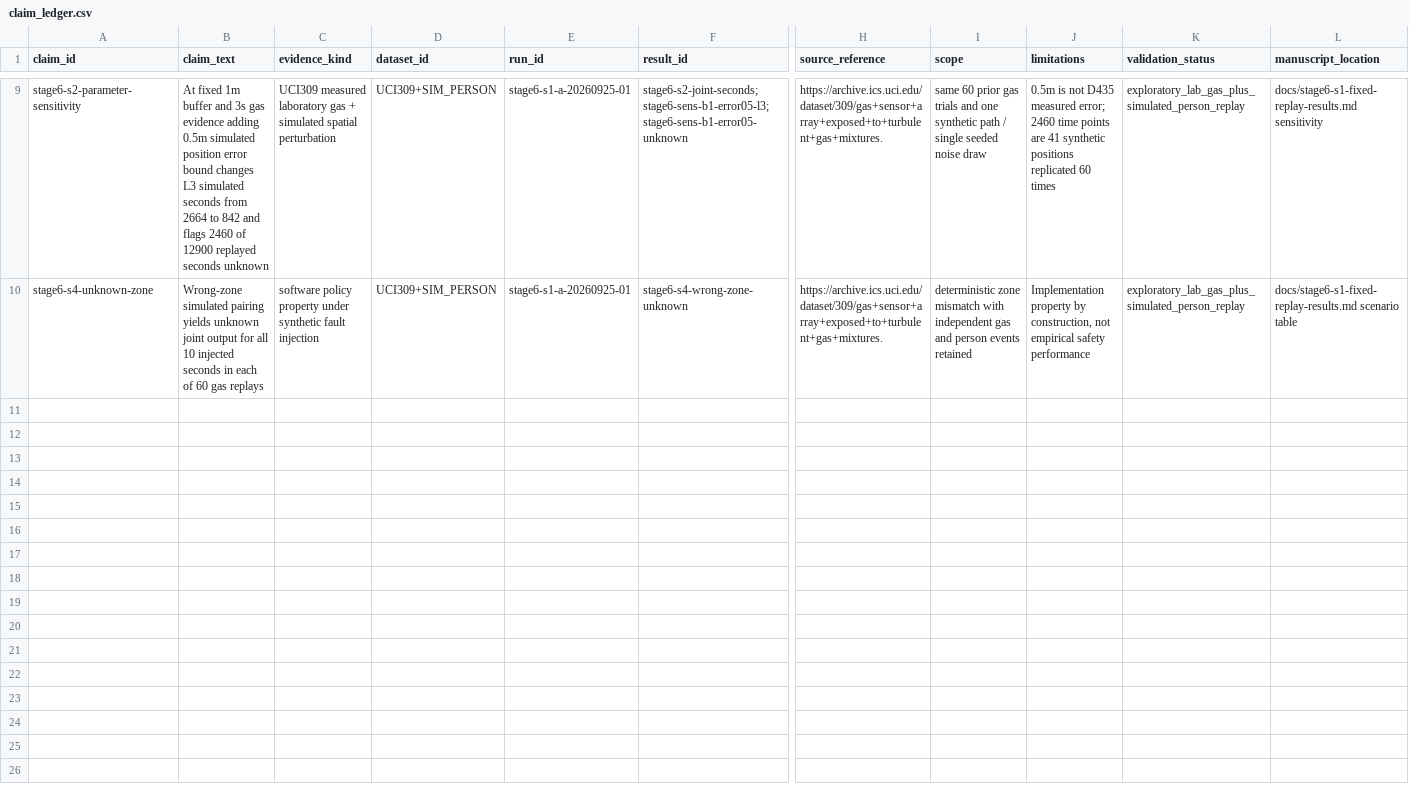
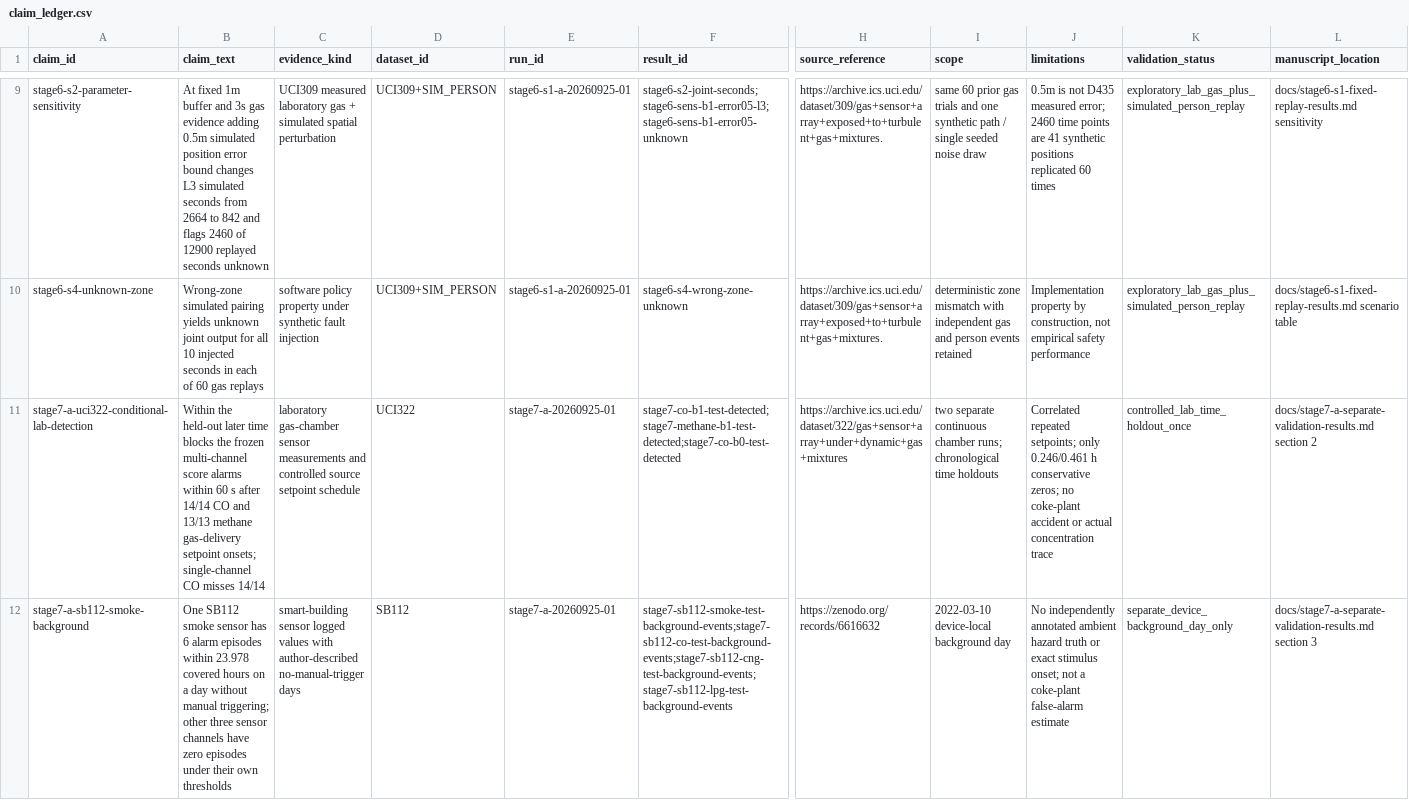
Before and after one commit to baoxuebin-2026/dachuang, a CSV file: registries/claim_ledger.csv, drawn as a sheet; only a part is shown, gaps mark what is left out; rows hold the shown columns only; the diff names each change by its address in the sheet, - before the commit and + after, or states it on an @@ line.

```diff
--- a/registries/claim_ledger.csv
+++ b/registries/claim_ledger.csv
+row 11: stage7-a-uci322-conditional-lab-detection | Within the held-out later time blocks the frozen multi-channel score alarms within 60 s after 14/14 CO and 13/13 methane gas-delivery setpoint onsets; single-channel CO misses 14/14 | laboratory gas-chamber sensor measurements and controlled source setpoint schedule | UCI322 | stage7-a-20260925-01 | stage7-co-b1-test-detected;stage7-methane-b1-test-detected;stage7-co-b0-test-detected | https://archive.ics.uci.edu/dataset/322/gas+sensor+array+under+dynamic+gas+mixtures | two separate continuous chamber runs; chronological time holdouts | Correlated repeated setpoints; only 0.246/0.461 h conservative zeros; no coke-plant accident or actual concentration trace | controlled_lab_time_holdout_once | docs/stage7-a-separate-validation-results.md section 2
+row 12: stage7-a-sb112-smoke-background | One SB112 smoke sensor has 6 alarm episodes within 23.978 covered hours on a day without manual triggering; other three sensor channels have zero episodes under their own thresholds | smart-building sensor logged values with author-described no-manual-trigger days | SB112 | stage7-a-20260925-01 | stage7-sb112-smoke-test-background-events;stage7-sb112-co-test-background-events;stage7-sb112-cng-test-background-events;stage7-sb112-lpg-test-background-events | https://zenodo.org/records/6616632 | 2022-03-10 device-local background day | No independently annotated ambient hazard truth or exact stimulus onset; not a coke-plant false-alarm estimate | separate_device_background_day_only | docs/stage7-a-separate-validation-results.md section 3
```
Also changed, not shown: registries/result_registry.csv, registries/run_record.csv, 11 other files.
